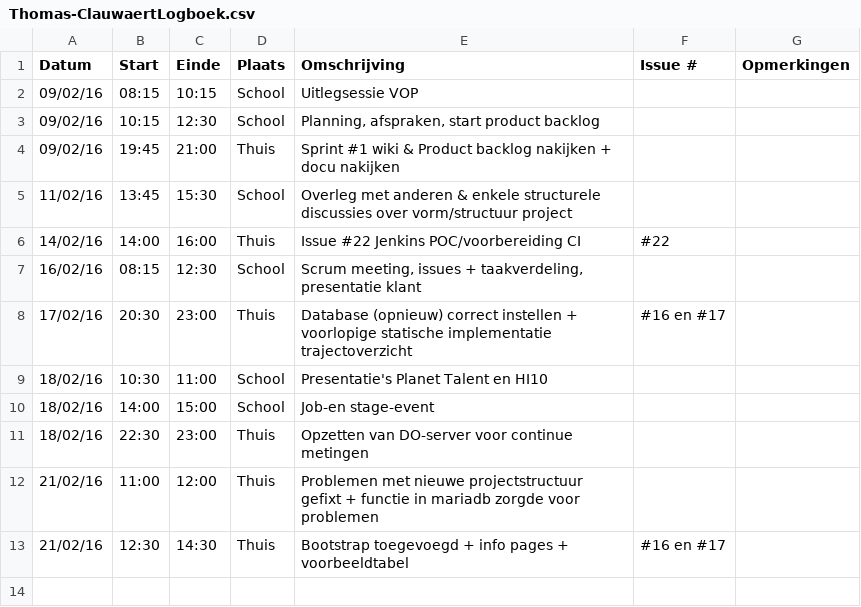
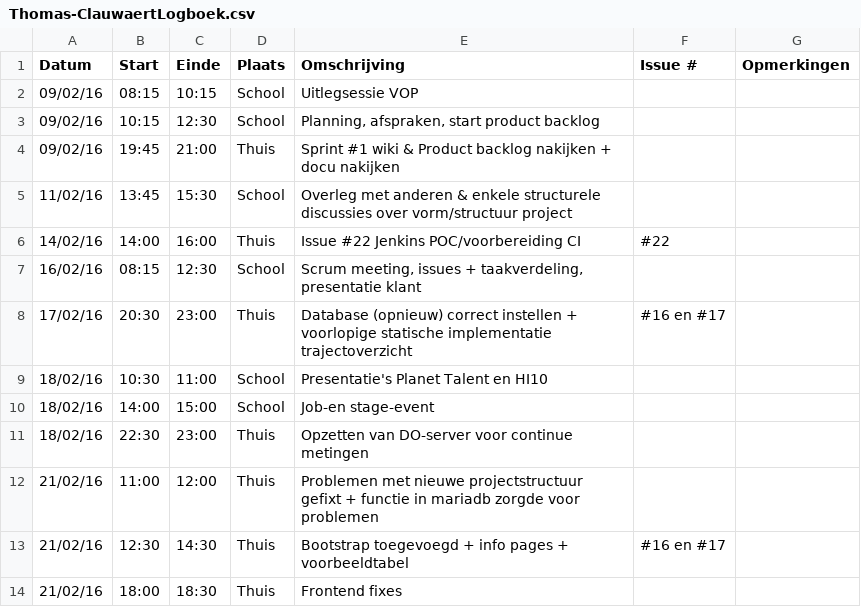
Before and after one commit to verkeergent/Traffic-Travel-Time-Analyzer-4, a CSV file: Thomas-ClauwaertLogboek.csv, drawn as a sheet; the diff names each change by its address in the sheet, - before the commit and + after, or states it on an @@ line.

Commit message:
Update Thomas-ClauwaertLogboek.csv

```diff
--- a/Thomas-ClauwaertLogboek.csv
+++ b/Thomas-ClauwaertLogboek.csv
+row 14: 21/02/16 | 18:00 | 18:30 | Thuis | Frontend fixes
```
